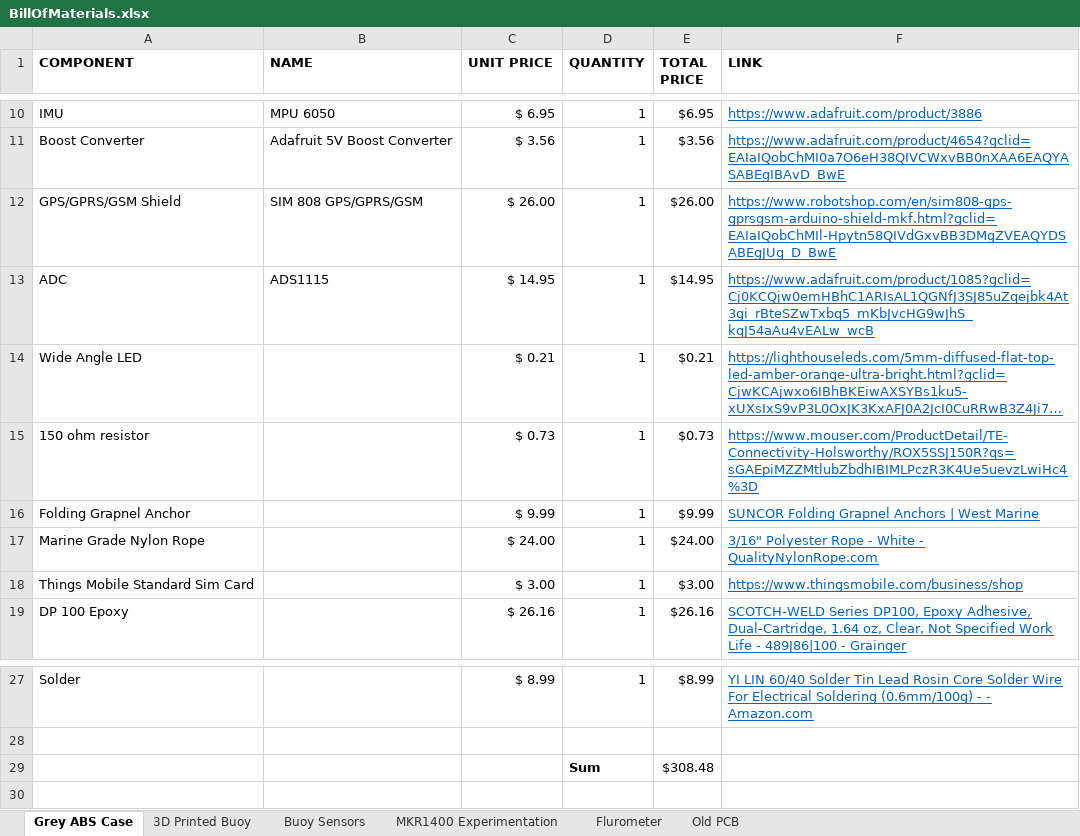
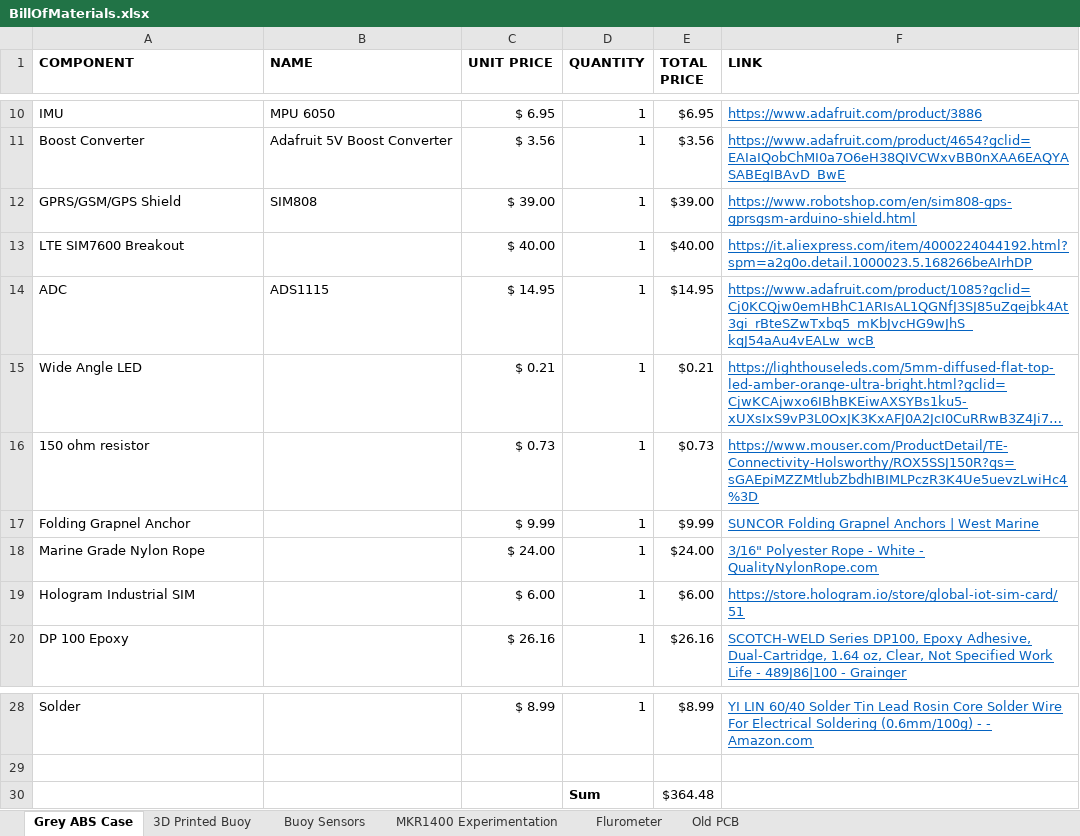
Before and after one commit to oyetkin/iotbuoy, an Excel workbook: BillOfMaterials.xlsx, sheet Grey ABS Case, drawn as a sheet; only a part is shown, gaps mark what is left out; long unchanged cells end in …; values as stored, in another font and other column widths than the file's, no borders; removed rows and columns are numbered as before the commit, all else as after; the diff names each change by its address in the sheet, - before the commit and + after, or states it on an @@ line.

```diff
--- a/BillOfMaterials.xlsx (sheet Grey ABS Case)
+++ b/BillOfMaterials.xlsx (sheet Grey ABS Case)
-row 12: GPS/GPRS/GSM Shield | SIM 808 GPS/GPRS/GSM | $ 26.00 | 1 | $26.00 | https://www.robotshop.com/en/sim808-gps-gprsgsm-arduino-shield-mkf.html?gclid=EAIaIQobChMIl-Hpytn58QIVdGxvBB3DMgZVEAQYDSABEgJUg_D_BwE
+row 12: GPRS/GSM/GPS Shield | SIM808 | $ 39.00 | 1 | $39.00 | https://www.robotshop.com/en/sim808-gps-gprsgsm-arduino-shield.html
+row 13: LTE SIM7600 Breakout |  | $ 40.00 | 1 | $40.00 | https://it.aliexpress.com/item/4000224044192.html?spm=a2g0o.detail.1000023.5.168266beAIrhDP
-row 18: Things Mobile Standard Sim Card |  | $ 3.00 | 1 | $3.00 | https://www.thingsmobile.com/business/shop
+row 19: Hologram Industrial SIM |  | $ 6.00 | 1 | $6.00 | https://store.hologram.io/store/global-iot-sim-card/51
-E30 (TOTAL PRICE): $308.48
+E30 (TOTAL PRICE): $364.48
```
Also changed, not shown: sheet 3D Printed Buoy, sheet MKR1400 Experimentation, sheet Flurometer, sheet Buoy Sensors, formulas that keep their value.
